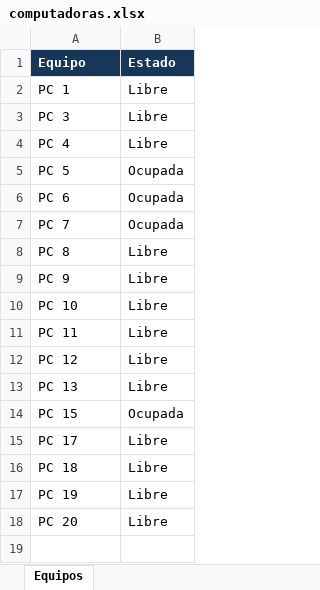
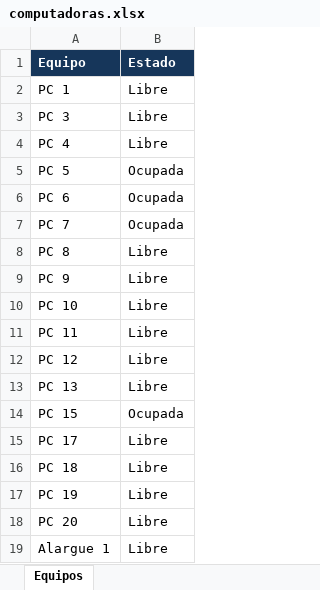
Before and after one commit to lpreghenella-dev/Disponibilidad_ceibalita, an Excel workbook: computadoras.xlsx, sheet Equipos, drawn as a sheet; values as stored, in another font and other column widths than the file's, no borders; the diff names each change by its address in the sheet, - before the commit and + after, or states it on an @@ line.

Commit message:
Actualización automática de disponibilidad

```diff
--- a/computadoras.xlsx (sheet Equipos)
+++ b/computadoras.xlsx (sheet Equipos)
+row 19: Alargue 1 | Libre
```
